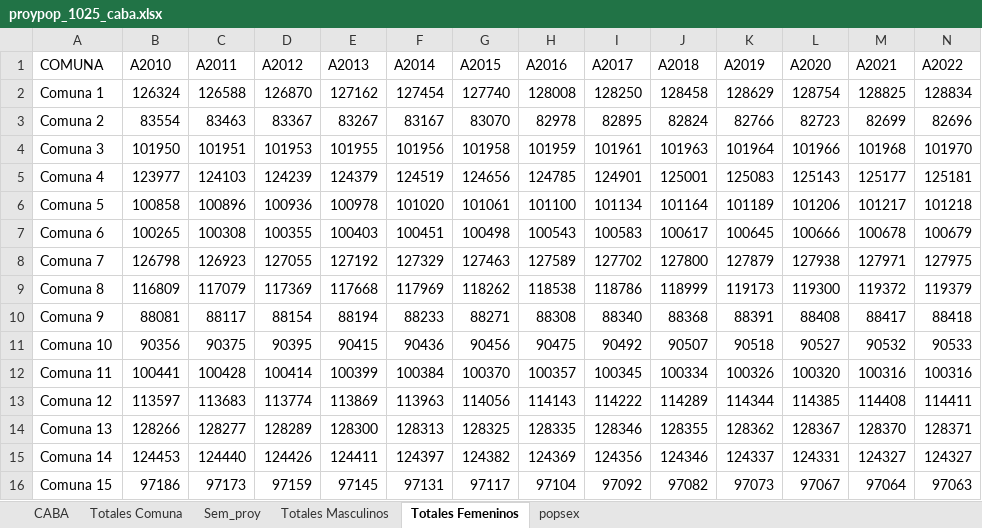
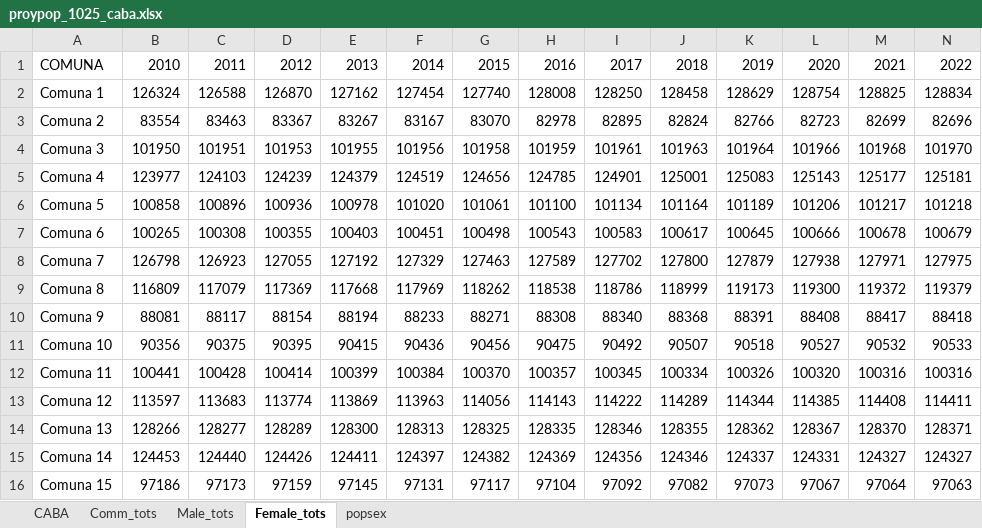
Before and after one commit to jalcantara777/RoadCase, an Excel workbook: Datasets/proypop_1025_caba.xlsx, sheet Female_tots, drawn as a sheet; only a part is shown; values as stored, in another font and other column widths than the file's, no borders; the diff covers the shown part only; the diff names each change by its address in the sheet, - before the commit and + after, or states it on an @@ line.

```diff
--- a/Datasets/proypop_1025_caba.xlsx (sheet Female_tots)
+++ b/Datasets/proypop_1025_caba.xlsx (sheet Female_tots)
-sheet tab: Totales Comuna
+sheet tab: Comm_tots
-sheet tab: Totales Masculinos
+sheet tab: Male_tots
-sheet tab: Totales Femeninos
+sheet tab: Female_tots
-sheet tab: Sem_proy
-B1: A2010
+B1: 2010
-C1: A2011
+C1: 2011
-D1: A2012
+D1: 2012
-E1: A2013
+E1: 2013
-F1: A2014
+F1: 2014
-G1: A2015
+G1: 2015
-H1: A2016
+H1: 2016
-I1: A2017
+I1: 2017
-J1: A2018
+J1: 2018
-K1: A2019
+K1: 2019
-L1: A2020
+L1: 2020
-M1: A2021
+M1: 2021
-N1: A2022
+N1: 2022
```
Also changed, not shown: 3 edited cells elsewhere in this sheet, sheet Comm_tots, sheet Male_tots, 3 other files.
